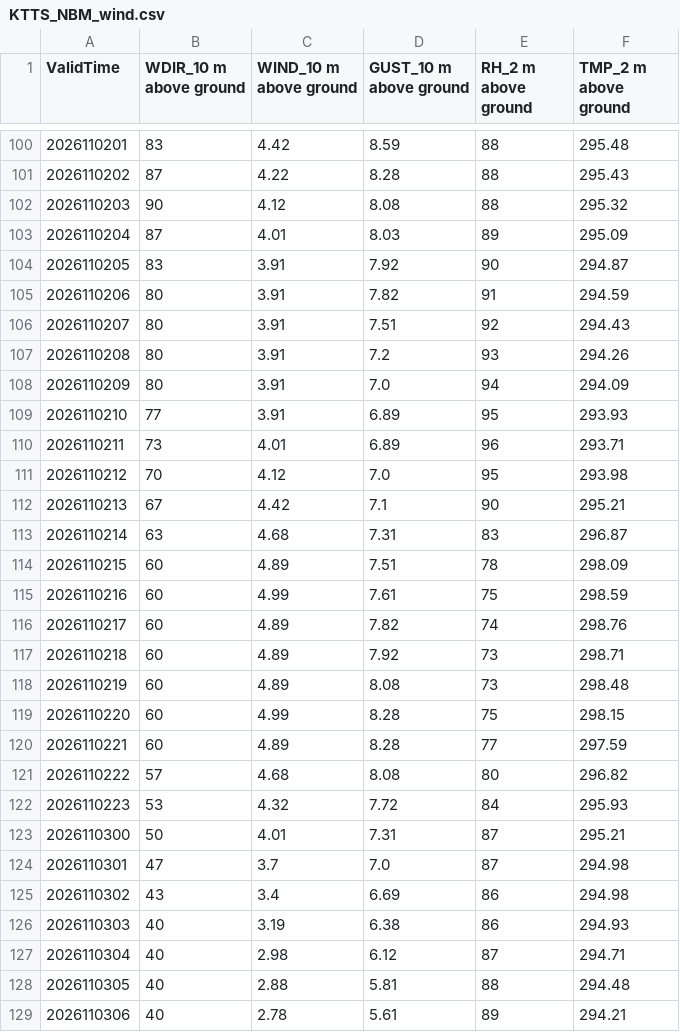
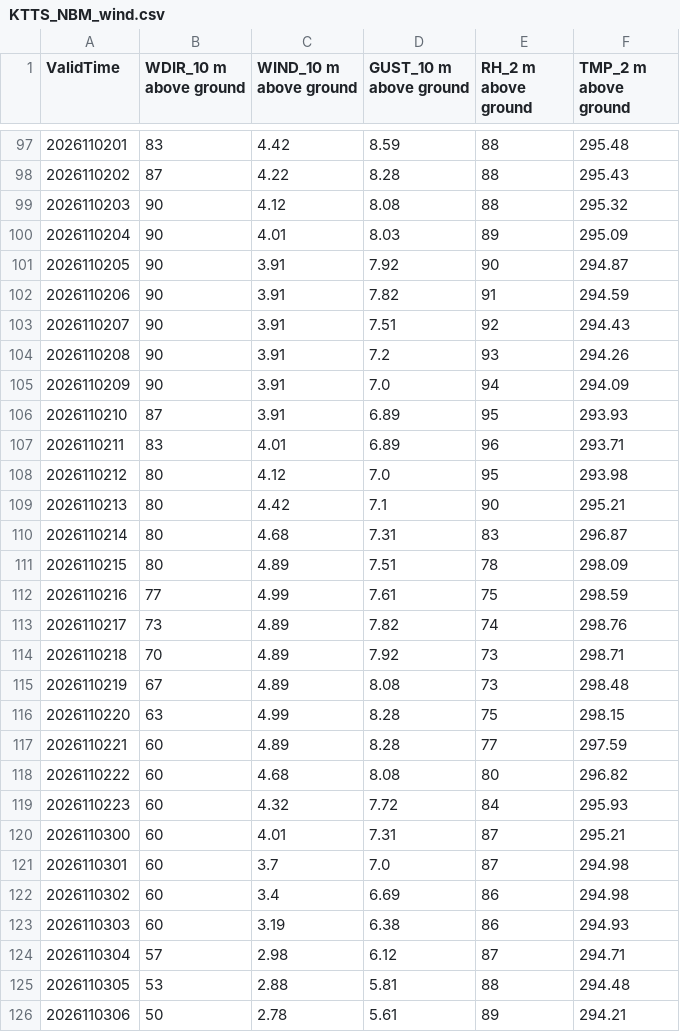
Before and after one commit to cyclonecizek/SLFWeather, a CSV file: docs/data/KTTS_NBM_wind.csv, drawn as a sheet; only a part is shown, gaps mark what is left out; the diff covers the shown part only.

```diff
--- a/docs/data/KTTS_NBM_wind.csv
+++ b/docs/data/KTTS_NBM_wind.csv
@@ -102,28 +99,28 @@ ValidTime,WDIR_10 m above ground,WIND_10 m above ground,GUST_10 m above ground,R
 2026110203,90,4.12,8.08,88,295.32
-2026110204,87,4.01,8.03,89,295.09
-2026110205,83,3.91,7.92,90,294.87
-2026110206,80,3.91,7.82,91,294.59
-2026110207,80,3.91,7.51,92,294.43
-2026110208,80,3.91,7.2,93,294.26
-2026110209,80,3.91,7.0,94,294.09
-2026110210,77,3.91,6.89,95,293.93
-2026110211,73,4.01,6.89,96,293.71
-2026110212,70,4.12,7.0,95,293.98
-2026110213,67,4.42,7.1,90,295.21
-2026110214,63,4.68,7.31,83,296.87
-2026110215,60,4.89,7.51,78,298.09
-2026110216,60,4.99,7.61,75,298.59
-2026110217,60,4.89,7.82,74,298.76
-2026110218,60,4.89,7.92,73,298.71
-2026110219,60,4.89,8.08,73,298.48
-2026110220,60,4.99,8.28,75,298.15
+2026110204,90,4.01,8.03,89,295.09
+2026110205,90,3.91,7.92,90,294.87
+2026110206,90,3.91,7.82,91,294.59
+2026110207,90,3.91,7.51,92,294.43
+2026110208,90,3.91,7.2,93,294.26
+2026110209,90,3.91,7.0,94,294.09
+2026110210,87,3.91,6.89,95,293.93
+2026110211,83,4.01,6.89,96,293.71
+2026110212,80,4.12,7.0,95,293.98
+2026110213,80,4.42,7.1,90,295.21
+2026110214,80,4.68,7.31,83,296.87
+2026110215,80,4.89,7.51,78,298.09
+2026110216,77,4.99,7.61,75,298.59
+2026110217,73,4.89,7.82,74,298.76
+2026110218,70,4.89,7.92,73,298.71
+2026110219,67,4.89,8.08,73,298.48
+2026110220,63,4.99,8.28,75,298.15
 2026110221,60,4.89,8.28,77,297.59
-2026110222,57,4.68,8.08,80,296.82
-2026110223,53,4.32,7.72,84,295.93
-2026110300,50,4.01,7.31,87,295.21
-2026110301,47,3.7,7.0,87,294.98
-2026110302,43,3.4,6.69,86,294.98
-2026110303,40,3.19,6.38,86,294.93
-2026110304,40,2.98,6.12,87,294.71
-2026110305,40,2.88,5.81,88,294.48
-2026110306,40,2.78,5.61,89,294.21
+2026110222,60,4.68,8.08,80,296.82
+2026110223,60,4.32,7.72,84,295.93
+2026110300,60,4.01,7.31,87,295.21
+2026110301,60,3.7,7.0,87,294.98
+2026110302,60,3.4,6.69,86,294.98
+2026110303,60,3.19,6.38,86,294.93
+2026110304,57,2.98,6.12,87,294.71
+2026110305,53,2.88,5.81,88,294.48
+2026110306,50,2.78,5.61,89,294.21
```
Also changed, not shown: 3 added rows, 3 removed rows and 111 edited cells elsewhere in this file, docs/data/GFS_upper_air_KTTS.csv, docs/data/KTTS_ENS_wind.csv, 11 other files.
